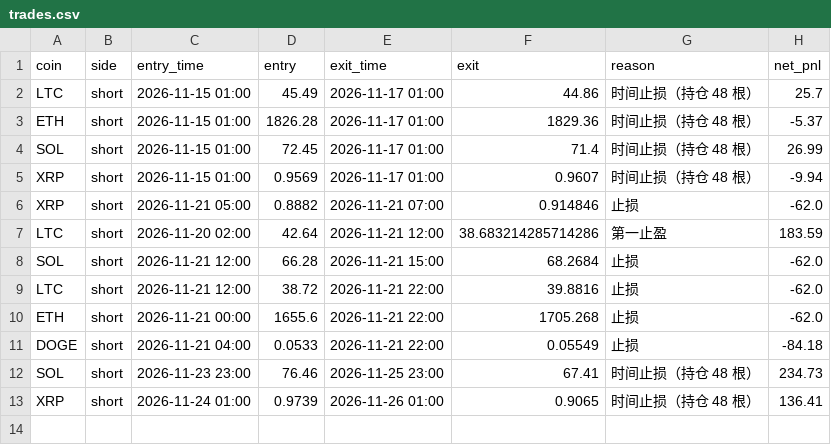
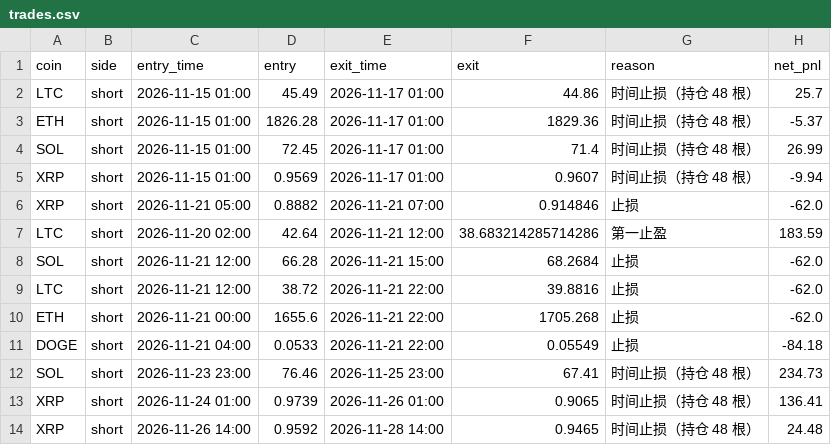
Before and after one commit to hrc0411/-, a CSV file: accounts/1h-v2/trades.csv, drawn as a sheet.

```diff
--- a/accounts/1h-v2/trades.csv
+++ b/accounts/1h-v2/trades.csv
@@ -13 +13,2 @@ SOL,short,2026-11-23 23:00,76.46,2026-11-25 23:00,67.41,时间止损（持仓 48
 XRP,short,2026-11-24 01:00,0.9739,2026-11-26 01:00,0.9065,时间止损（持仓 48 根）,136.41
+XRP,short,2026-11-26 14:00,0.9592,2026-11-28 14:00,0.9465,时间止损（持仓 48 根）,24.48
```
Also changed, not shown: accounts/1h-v3/trades.csv, 7 other files.
